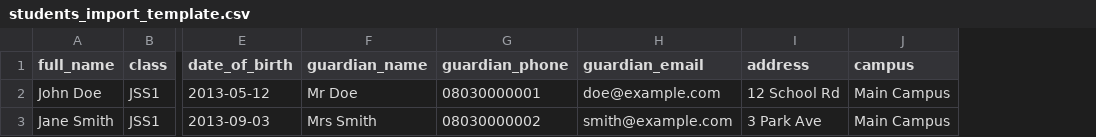
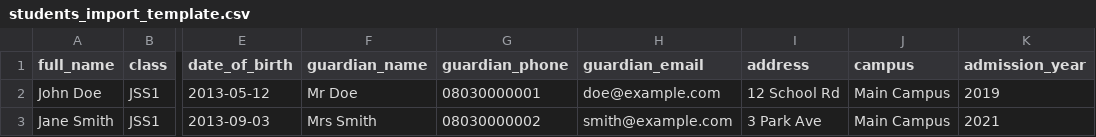
Before and after one commit to hmgconcepts/schoolconnect, a CSV file: students_import_template.csv, drawn as a sheet; only a part is shown, gaps mark what is left out; the diff names each change by its address in the sheet, - before the commit and + after, or states it on an @@ line.

```diff
--- a/students_import_template.csv
+++ b/students_import_template.csv
+column K (admission_year), rows 2-3: 2019 | 2021
```
Also changed, not shown: 34 other files.
